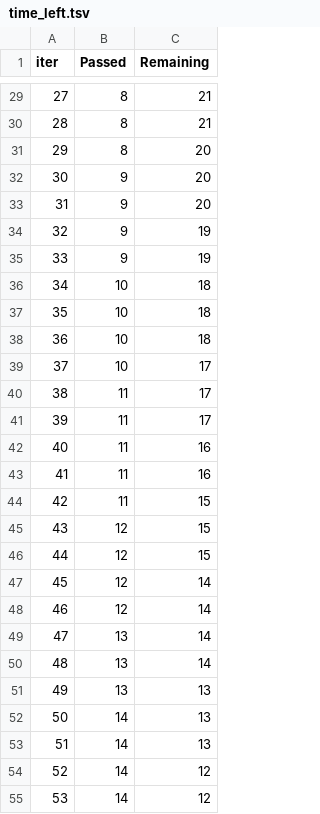
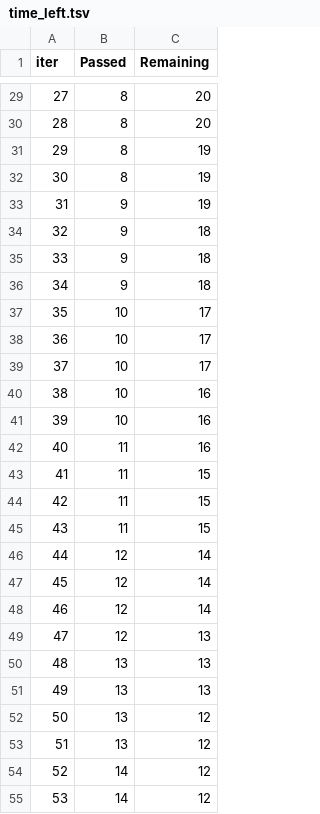
Before and after one commit to zutarich/ML_Deployment, a TSV file: catboost_info/time_left.tsv, drawn as a sheet; only a part is shown, gaps mark what is left out; the diff covers the shown part only.

```diff
--- a/catboost_info/time_left.tsv
+++ b/catboost_info/time_left.tsv
@@ -29,26 +29,26 @@ iter	Passed	Remaining
-27	8	21
-28	8	21
-29	8	20
-30	9	20
-31	9	20
-32	9	19
-33	9	19
-34	10	18
-35	10	18
-36	10	18
+27	8	20
+28	8	20
+29	8	19
+30	8	19
+31	9	19
+32	9	18
+33	9	18
+34	9	18
+35	10	17
+36	10	17
 37	10	17
-38	11	17
-39	11	17
+38	10	16
+39	10	16
 40	11	16
-41	11	16
+41	11	15
 42	11	15
-43	12	15
-44	12	15
+43	11	15
+44	12	14
 45	12	14
 46	12	14
-47	13	14
-48	13	14
+47	12	13
+48	13	13
 49	13	13
-50	14	13
-51	14	13
+50	13	12
+51	13	12
 52	14	12
```
Also changed, not shown: 53 edited cells elsewhere in this file, 4 other files.
